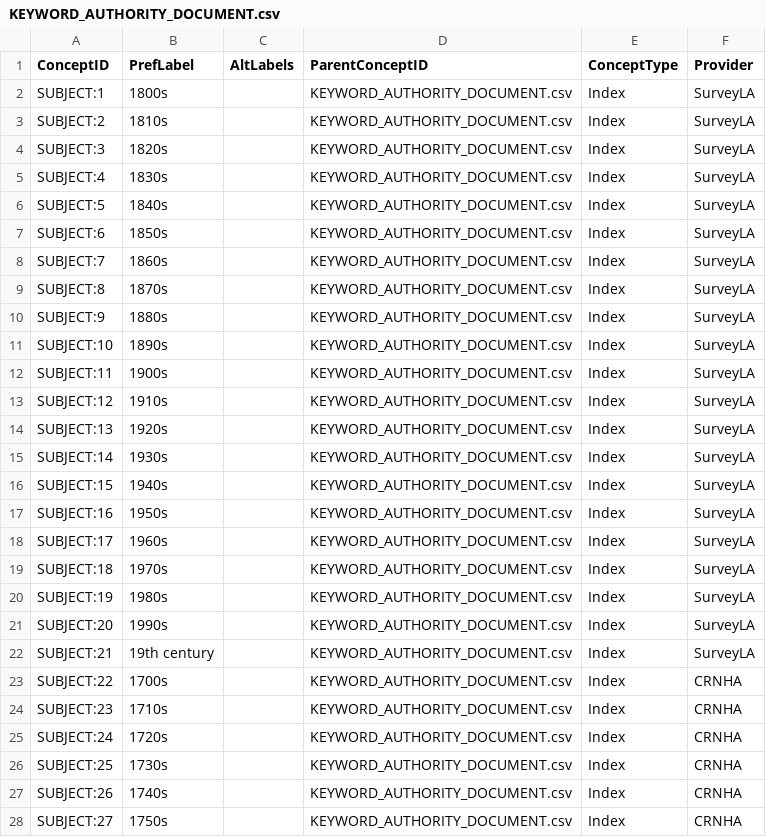
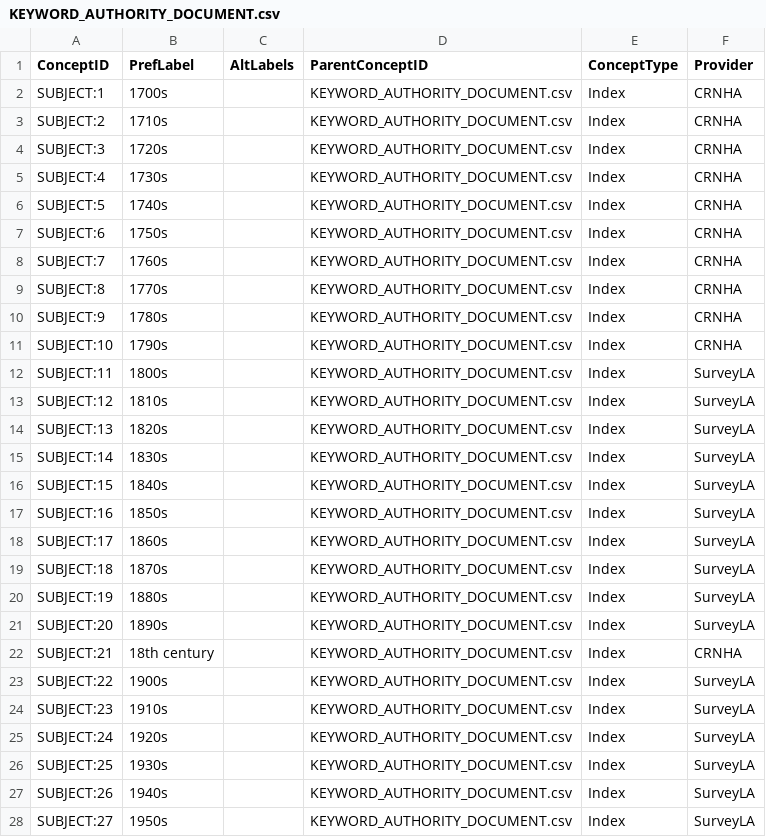
Before and after one commit to legiongis/crip, a CSV file: crip/source_data/concepts/authority_files/KEYWORD_AUTHORITY_DOCUMENT.csv, drawn as a sheet; only a part is shown; the diff covers the shown part only.

```diff
--- a/crip/source_data/concepts/authority_files/KEYWORD_AUTHORITY_DOCUMENT.csv
+++ b/crip/source_data/concepts/authority_files/KEYWORD_AUTHORITY_DOCUMENT.csv
@@ -1,28 +1,28 @@
 ConceptID,PrefLabel,AltLabels,ParentConceptID,ConceptType,Provider
-SUBJECT:1,1800s,,KEYWORD_AUTHORITY_DOCUMENT.csv,Index,SurveyLA
-SUBJECT:2,1810s,,KEYWORD_AUTHORITY_DOCUMENT.csv,Index,SurveyLA
-SUBJECT:3,1820s,,KEYWORD_AUTHORITY_DOCUMENT.csv,Index,SurveyLA
-SUBJECT:4,1830s,,KEYWORD_AUTHORITY_DOCUMENT.csv,Index,SurveyLA
-SUBJECT:5,1840s,,KEYWORD_AUTHORITY_DOCUMENT.csv,Index,SurveyLA
-SUBJECT:6,1850s,,KEYWORD_AUTHORITY_DOCUMENT.csv,Index,SurveyLA
-SUBJECT:7,1860s,,KEYWORD_AUTHORITY_DOCUMENT.csv,Index,SurveyLA
-SUBJECT:8,1870s,,KEYWORD_AUTHORITY_DOCUMENT.csv,Index,SurveyLA
-SUBJECT:9,1880s,,KEYWORD_AUTHORITY_DOCUMENT.csv,Index,SurveyLA
-SUBJECT:10,1890s,,KEYWORD_AUTHORITY_DOCUMENT.csv,Index,SurveyLA
-SUBJECT:11,1900s,,KEYWORD_AUTHORITY_DOCUMENT.csv,Index,SurveyLA
-SUBJECT:12,1910s,,KEYWORD_AUTHORITY_DOCUMENT.csv,Index,SurveyLA
-SUBJECT:13,1920s,,KEYWORD_AUTHORITY_DOCUMENT.csv,Index,SurveyLA
-SUBJECT:14,1930s,,KEYWORD_AUTHORITY_DOCUMENT.csv,Index,SurveyLA
-SUBJECT:15,1940s,,KEYWORD_AUTHORITY_DOCUMENT.csv,Index,SurveyLA
-SUBJECT:16,1950s,,KEYWORD_AUTHORITY_DOCUMENT.csv,Index,SurveyLA
-SUBJECT:17,1960s,,KEYWORD_AUTHORITY_DOCUMENT.csv,Index,SurveyLA
-SUBJECT:18,1970s,,KEYWORD_AUTHORITY_DOCUMENT.csv,Index,SurveyLA
-SUBJECT:19,1980s,,KEYWORD_AUTHORITY_DOCUMENT.csv,Index,SurveyLA
-SUBJECT:20,1990s,,KEYWORD_AUTHORITY_DOCUMENT.csv,Index,SurveyLA
-SUBJECT:21,19th century,,KEYWORD_AUTHORITY_DOCUMENT.csv,Index,SurveyLA
-SUBJECT:22,1700s,,KEYWORD_AUTHORITY_DOCUMENT.csv,Index,CRNHA
-SUBJECT:23,1710s,,KEYWORD_AUTHORITY_DOCUMENT.csv,Index,CRNHA
-SUBJECT:24,1720s,,KEYWORD_AUTHORITY_DOCUMENT.csv,Index,CRNHA
-SUBJECT:25,1730s,,KEYWORD_AUTHORITY_DOCUMENT.csv,Index,CRNHA
-SUBJECT:26,1740s,,KEYWORD_AUTHORITY_DOCUMENT.csv,Index,CRNHA
-SUBJECT:27,1750s,,KEYWORD_AUTHORITY_DOCUMENT.csv,Index,CRNHA
+SUBJECT:1,1700s,,KEYWORD_AUTHORITY_DOCUMENT.csv,Index,CRNHA
+SUBJECT:2,1710s,,KEYWORD_AUTHORITY_DOCUMENT.csv,Index,CRNHA
+SUBJECT:3,1720s,,KEYWORD_AUTHORITY_DOCUMENT.csv,Index,CRNHA
+SUBJECT:4,1730s,,KEYWORD_AUTHORITY_DOCUMENT.csv,Index,CRNHA
+SUBJECT:5,1740s,,KEYWORD_AUTHORITY_DOCUMENT.csv,Index,CRNHA
+SUBJECT:6,1750s,,KEYWORD_AUTHORITY_DOCUMENT.csv,Index,CRNHA
+SUBJECT:7,1760s,,KEYWORD_AUTHORITY_DOCUMENT.csv,Index,CRNHA
+SUBJECT:8,1770s,,KEYWORD_AUTHORITY_DOCUMENT.csv,Index,CRNHA
+SUBJECT:9,1780s,,KEYWORD_AUTHORITY_DOCUMENT.csv,Index,CRNHA
+SUBJECT:10,1790s,,KEYWORD_AUTHORITY_DOCUMENT.csv,Index,CRNHA
+SUBJECT:11,1800s,,KEYWORD_AUTHORITY_DOCUMENT.csv,Index,SurveyLA
+SUBJECT:12,1810s,,KEYWORD_AUTHORITY_DOCUMENT.csv,Index,SurveyLA
+SUBJECT:13,1820s,,KEYWORD_AUTHORITY_DOCUMENT.csv,Index,SurveyLA
+SUBJECT:14,1830s,,KEYWORD_AUTHORITY_DOCUMENT.csv,Index,SurveyLA
+SUBJECT:15,1840s,,KEYWORD_AUTHORITY_DOCUMENT.csv,Index,SurveyLA
+SUBJECT:16,1850s,,KEYWORD_AUTHORITY_DOCUMENT.csv,Index,SurveyLA
+SUBJECT:17,1860s,,KEYWORD_AUTHORITY_DOCUMENT.csv,Index,SurveyLA
+SUBJECT:18,1870s,,KEYWORD_AUTHORITY_DOCUMENT.csv,Index,SurveyLA
+SUBJECT:19,1880s,,KEYWORD_AUTHORITY_DOCUMENT.csv,Index,SurveyLA
+SUBJECT:20,1890s,,KEYWORD_AUTHORITY_DOCUMENT.csv,Index,SurveyLA
+SUBJECT:21,18th century,,KEYWORD_AUTHORITY_DOCUMENT.csv,Index,CRNHA
+SUBJECT:22,1900s,,KEYWORD_AUTHORITY_DOCUMENT.csv,Index,SurveyLA
+SUBJECT:23,1910s,,KEYWORD_AUTHORITY_DOCUMENT.csv,Index,SurveyLA
+SUBJECT:24,1920s,,KEYWORD_AUTHORITY_DOCUMENT.csv,Index,SurveyLA
+SUBJECT:25,1930s,,KEYWORD_AUTHORITY_DOCUMENT.csv,Index,SurveyLA
+SUBJECT:26,1940s,,KEYWORD_AUTHORITY_DOCUMENT.csv,Index,SurveyLA
+SUBJECT:27,1950s,,KEYWORD_AUTHORITY_DOCUMENT.csv,Index,SurveyLA
```
Also changed, not shown: 5 added rows and 66 edited cells elsewhere in this file.
